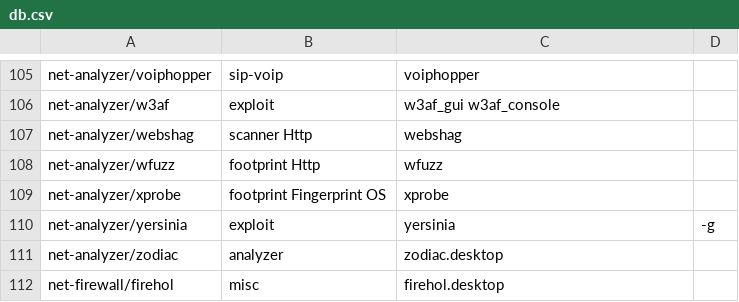
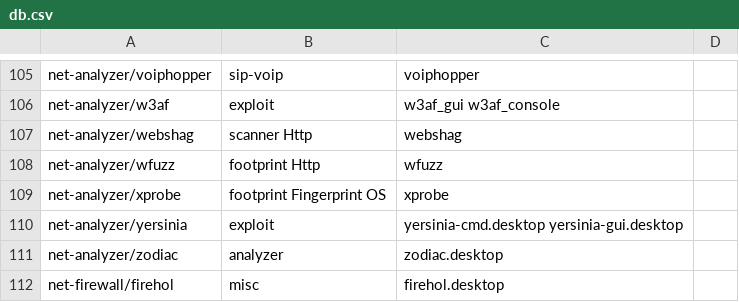
Before and after one commit to pentoo/genmenu, a CSV file: src/share/genmenu/db.csv, drawn as a sheet; only a part is shown, gaps mark what is left out.

```diff
--- a/src/share/genmenu/db.csv
+++ b/src/share/genmenu/db.csv
@@ -109,3 +109,3 @@ net-analyzer/wfuzz,footprint Http,wfuzz
 net-analyzer/xprobe,footprint Fingerprint OS,xprobe
-net-analyzer/yersinia,exploit,yersinia,-g
+net-analyzer/yersinia,exploit,yersinia-cmd.desktop yersinia-gui.desktop
 net-analyzer/zodiac,analyzer,zodiac.desktop
```
Also changed, not shown: 1 other file.
